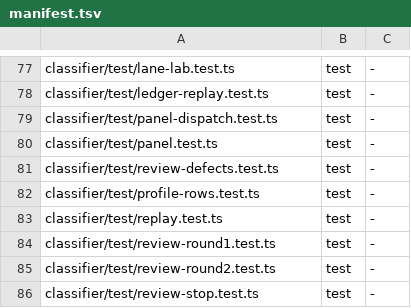
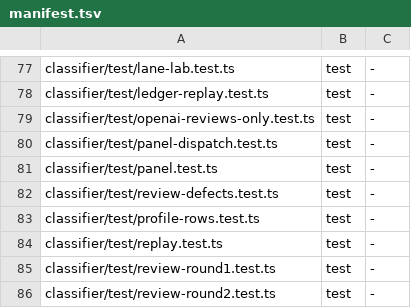
Before and after one commit to loadedsith/agent-system-2.0, a TSV file: install/manifest.tsv, drawn as a sheet; only a part is shown, gaps mark what is left out; the shorter side is filled out with more unchanged rows; the diff names each change by its address in the sheet, - before the commit and + after, or states it on an @@ line.

Commit message:
fix(install): manifest row for classifier/test/openai-reviews-only.test.ts (train task tt-mvrrhjlpykqggk)

```diff
--- a/install/manifest.tsv
+++ b/install/manifest.tsv
+row 79: classifier/test/openai-reviews-only.test.ts | test | -
```
